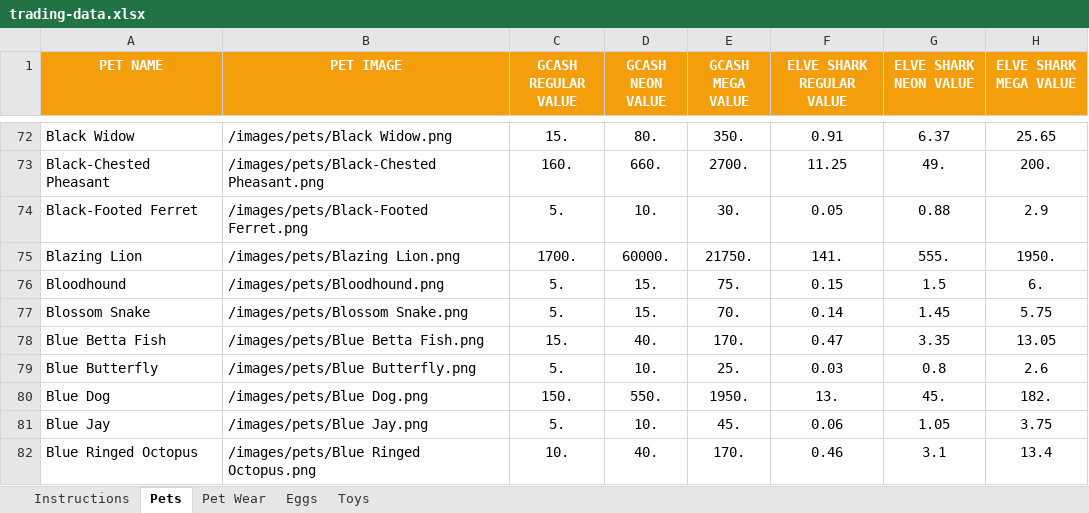
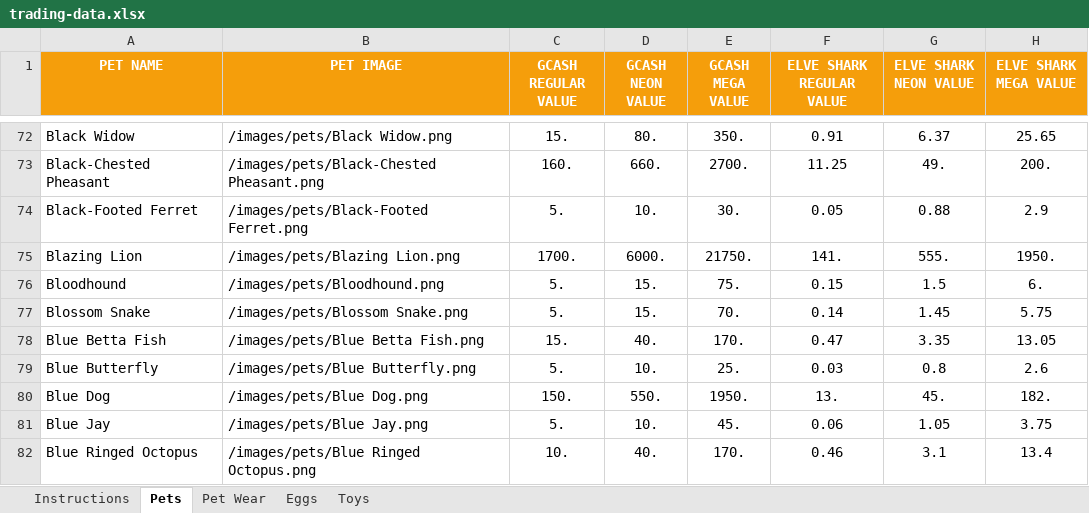
Before and after one commit to tonicholaus-eng/csbt-hub, an Excel workbook: source-data/trading-data.xlsx, sheet Pets, drawn as a sheet; only a part is shown, gaps mark what is left out; values as stored, in another font and other column widths than the file's, no borders; conditional formats and table styles not drawn; the diff names each change by its address in the sheet, - before the commit and + after, or states it on an @@ line.

Commit message:
Update trading data, fix alphabetical ordering, replace zero values with blanks, update image paths, and sync latest spreadsheet changes

```diff
--- a/source-data/trading-data.xlsx (sheet Pets)
+++ b/source-data/trading-data.xlsx (sheet Pets)
-D75 (GCASH NEON VALUE): 60000.
+D75 (GCASH NEON VALUE): 6000.
```
